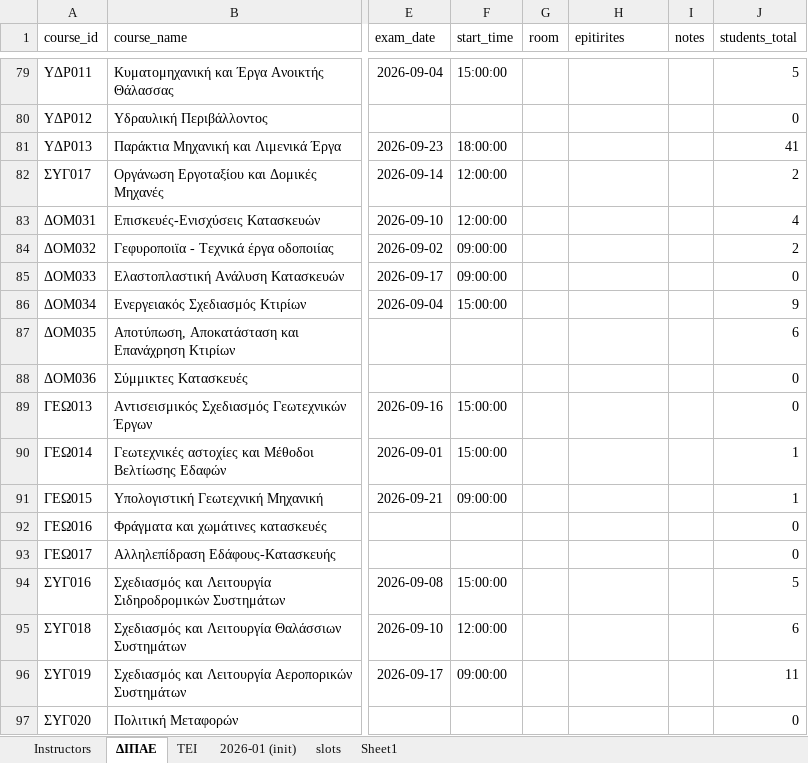
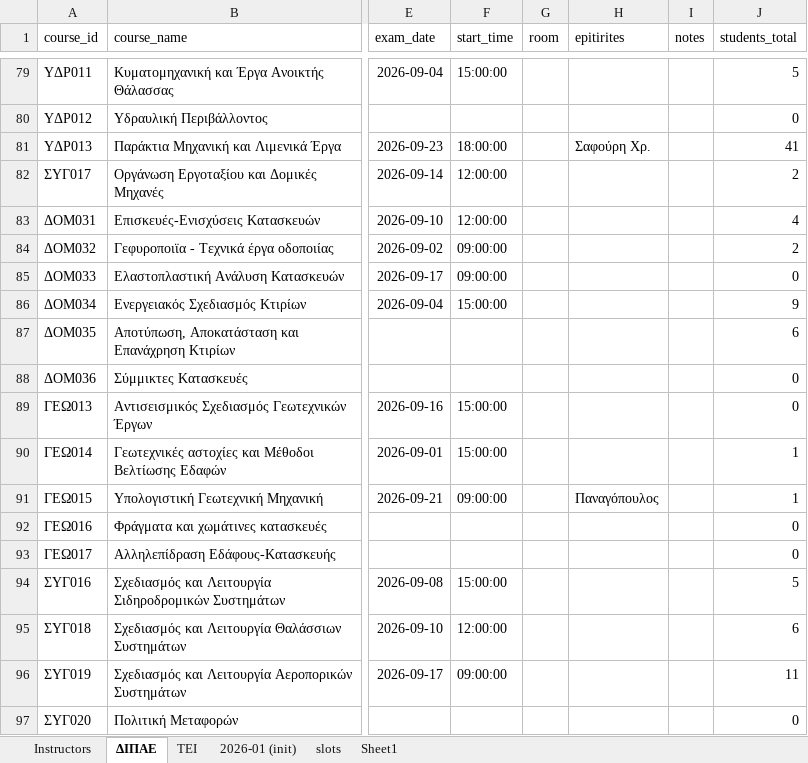
Before and after one commit to panagop/civil_ihu_pyappz, an Excel workbook: files/exams/exams-2026-09.xlsm, sheet ΔΙΠΑΕ, drawn as a sheet; only a part is shown, gaps mark what is left out; values as stored, in another font and other column widths than the file's, no borders; table styles not drawn; the diff covers the shown part only; the diff names each change by its address in the sheet, - before the commit and + after, or states it on an @@ line.

```diff
--- a/files/exams/exams-2026-09.xlsm (sheet ΔΙΠΑΕ)
+++ b/files/exams/exams-2026-09.xlsm (sheet ΔΙΠΑΕ)
-H81 (epitirites): (empty)
+H81 (epitirites): Σαφούρη Χρ.
-H91 (epitirites): (empty)
+H91 (epitirites): Παναγόπουλος
```
Also changed, not shown: 60 edited cells elsewhere in this sheet, 3 other files.
